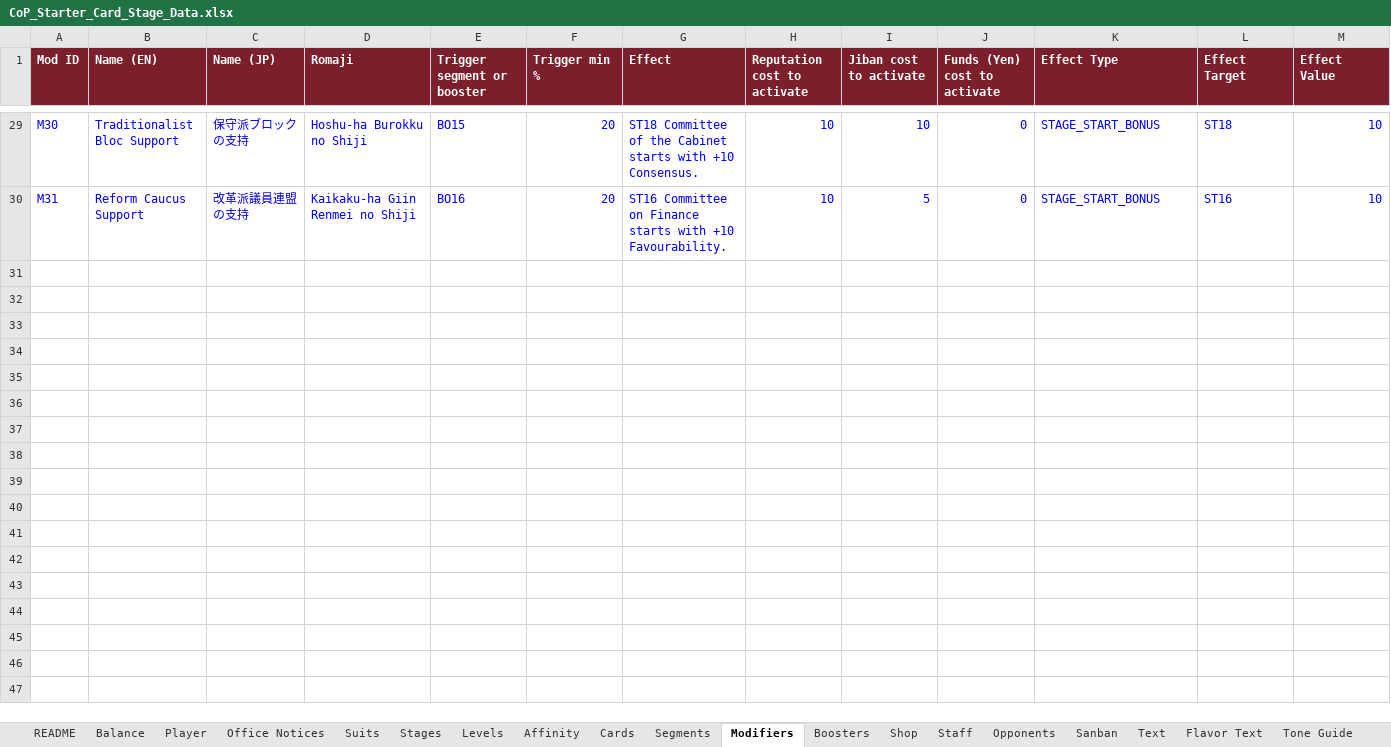
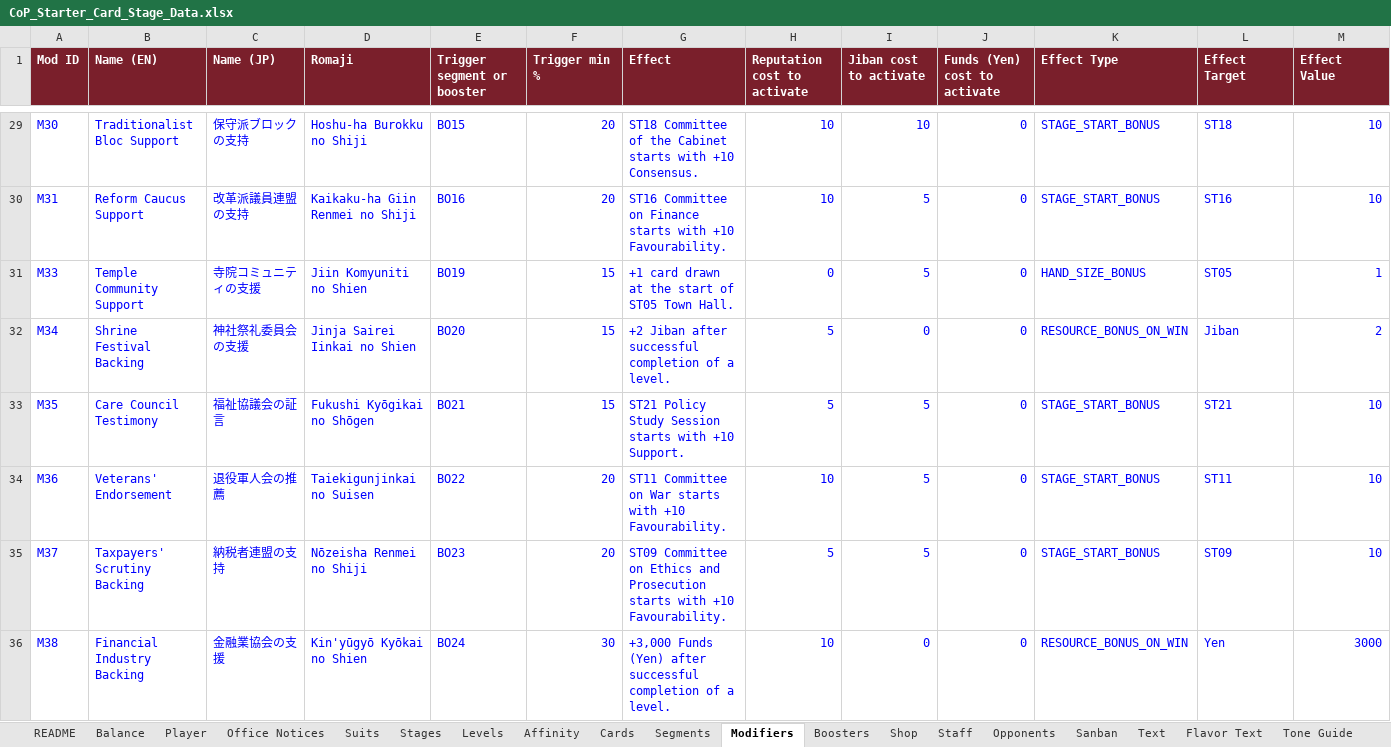
Before and after one commit to Lotusmonogatari/CoP-Deckbuilder, an Excel workbook: design/CoP_Starter_Card_Stage_Data.xlsx, sheet Modifiers, drawn as a sheet; only a part is shown, gaps mark what is left out; values as stored, in another font and other column widths than the file's, no borders; the diff covers the shown part only; the diff names each change by its address in the sheet, - before the commit and + after, or states it on an @@ line.

```diff
--- a/design/CoP_Starter_Card_Stage_Data.xlsx (sheet Modifiers)
+++ b/design/CoP_Starter_Card_Stage_Data.xlsx (sheet Modifiers)
+row 31: M33 | Temple Community Support | 寺院コミュニティの支援 | Jiin Komyuniti no Shien | BO19 | 15 | +1 card drawn at the start of ST05 Town Hall. | 0 | 5 | 0 | HAND_SIZE_BONUS | ST05 | 1
+row 32: M34 | Shrine Festival Backing | 神社祭礼委員会の支援 | Jinja Sairei Iinkai no Shien | BO20 | 15 | +2 Jiban after successful completion of a level. | 5 | 0 | 0 | RESOURCE_BONUS_ON_WIN | Jiban | 2
+row 33: M35 | Care Council Testimony | 福祉協議会の証言 | Fukushi Kyōgikai no Shōgen | BO21 | 15 | ST21 Policy Study Session starts with +10 Support. | 5 | 5 | 0 | STAGE_START_BONUS | ST21 | 10
+row 34: M36 | Veterans' Endorsement | 退役軍人会の推薦 | Taiekigunjinkai no Suisen | BO22 | 20 | ST11 Committee on War starts with +10 Favourability. | 10 | 5 | 0 | STAGE_START_BONUS | ST11 | 10
+row 35: M37 | Taxpayers' Scrutiny Backing | 納税者連盟の支持 | Nōzeisha Renmei no Shiji | BO23 | 20 | ST09 Committee on Ethics and Prosecution starts with +10 Favourability. | 5 | 5 | 0 | STAGE_START_BONUS | ST09 | 10
+row 36: M38 | Financial Industry Backing | 金融業協会の支援 | Kin'yūgyō Kyōkai no Shien | BO24 | 30 | +3,000 Funds (Yen) after successful completion of a level. | 10 | 0 | 0 | RESOURCE_BONUS_ON_WIN | Yen | 3000
```
Also changed, not shown: 6 added rows elsewhere in this sheet, sheet Boosters, 9 other files.
